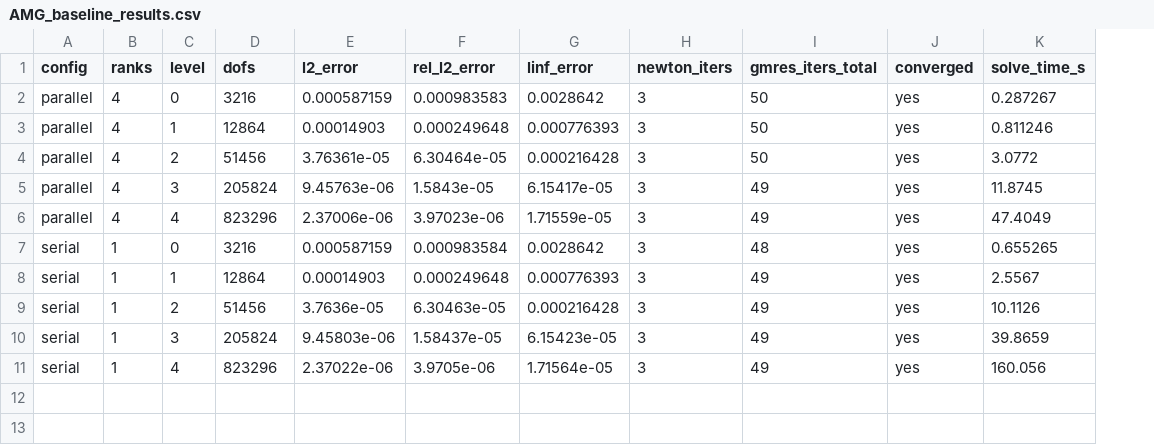
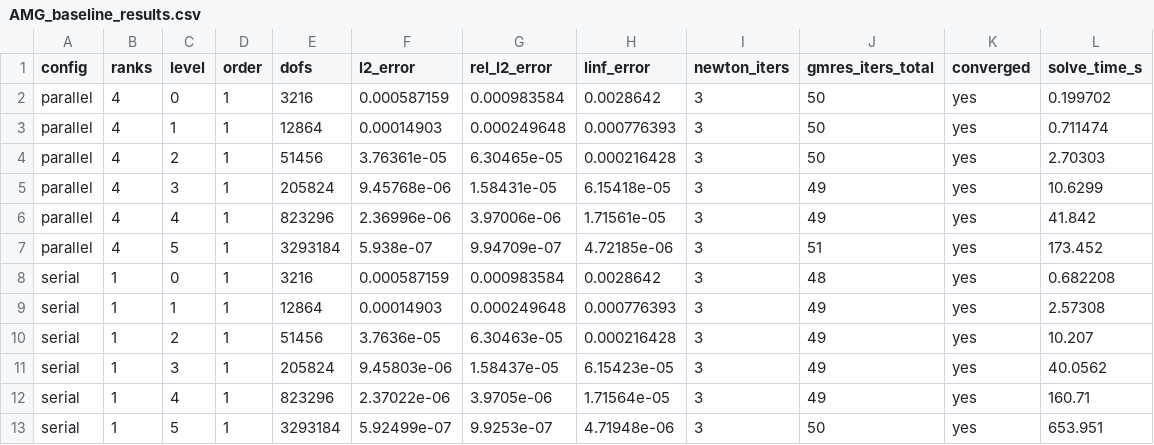
Before and after one commit to tangqi/mfem, a CSV file: miniapps/dg-gs/convergence_studies/AMG_baseline_results.csv, drawn as a sheet; addresses are those after the commit; the diff names each change by its address in the sheet, - before the commit and + after, or states it on an @@ line.

Commit message:
Updated convergence study.

```diff
--- a/miniapps/dg-gs/convergence_studies/AMG_baseline_results.csv
+++ b/miniapps/dg-gs/convergence_studies/AMG_baseline_results.csv
+column D (order), rows 2-6: all 1; rows 8-12: all 1
-G2 (rel_l2_error): 0.000983583
+G2 (rel_l2_error): 0.000983584
-L2 (solve_time_s): 0.287267
+L2 (solve_time_s): 0.199702
-L3 (solve_time_s): 0.811246
+L3 (solve_time_s): 0.711474
-G4 (rel_l2_error): 6.30464e-05
+G4 (rel_l2_error): 6.30465e-05
-L4 (solve_time_s): 3.0772
+L4 (solve_time_s): 2.70303
-F5 (l2_error): 9.45763e-06
+F5 (l2_error): 9.45768e-06
-G5 (rel_l2_error): 1.5843e-05
+G5 (rel_l2_error): 1.58431e-05
-H5 (linf_error): 6.15417e-05
+H5 (linf_error): 6.15418e-05
-L5 (solve_time_s): 11.8745
+L5 (solve_time_s): 10.6299
-F6 (l2_error): 2.37006e-06
+F6 (l2_error): 2.36996e-06
-G6 (rel_l2_error): 3.97023e-06
+G6 (rel_l2_error): 3.97006e-06
-H6 (linf_error): 1.71559e-05
+H6 (linf_error): 1.71561e-05
-L6 (solve_time_s): 47.4049
+L6 (solve_time_s): 41.842
+row 7: parallel | 4 | 5 | 1 | 3293184 | 5.938e-07 | 9.94709e-07 | 4.72185e-06 | 3 | 51 | yes | 173.452
-L8 (solve_time_s): 0.655265
+L8 (solve_time_s): 0.682208
-L9 (solve_time_s): 2.5567
+L9 (solve_time_s): 2.57308
-L10 (solve_time_s): 10.1126
+L10 (solve_time_s): 10.207
-L11 (solve_time_s): 39.8659
+L11 (solve_time_s): 40.0562
-L12 (solve_time_s): 160.056
+L12 (solve_time_s): 160.71
+row 13: serial | 1 | 5 | 1 | 3293184 | 5.92499e-07 | 9.9253e-07 | 4.71948e-06 | 3 | 50 | yes | 653.951
```
Also changed, not shown: 3 other files.
